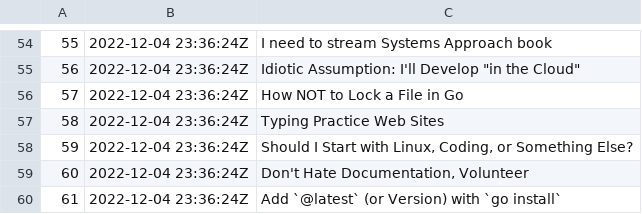
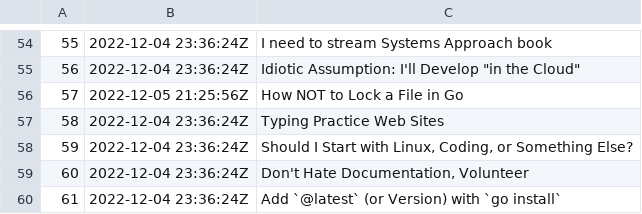
Before and after one commit to rwxrob/zet, a TSV file: docs/dex/nodes.tsv, drawn as a sheet; only a part is shown, gaps mark what is left out.

```diff
--- a/docs/dex/nodes.tsv
+++ b/docs/dex/nodes.tsv
@@ -55,3 +55,3 @@
 56	2022-12-04 23:36:24Z	Idiotic Assumption: I'll Develop "in the Cloud"
-57	2022-12-04 23:36:24Z	How NOT to Lock a File in Go
+57	2022-12-05 21:25:56Z	How NOT to Lock a File in Go
 58	2022-12-04 23:36:24Z	Typing Practice Web Sites
```
Also changed, not shown: 3 other files.
